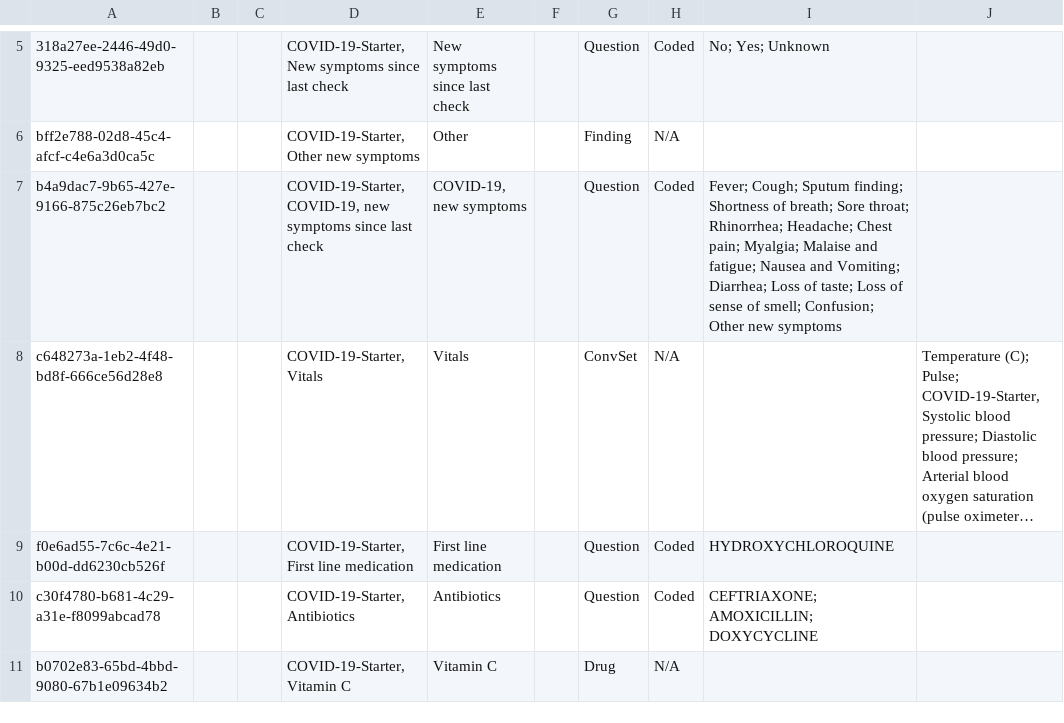
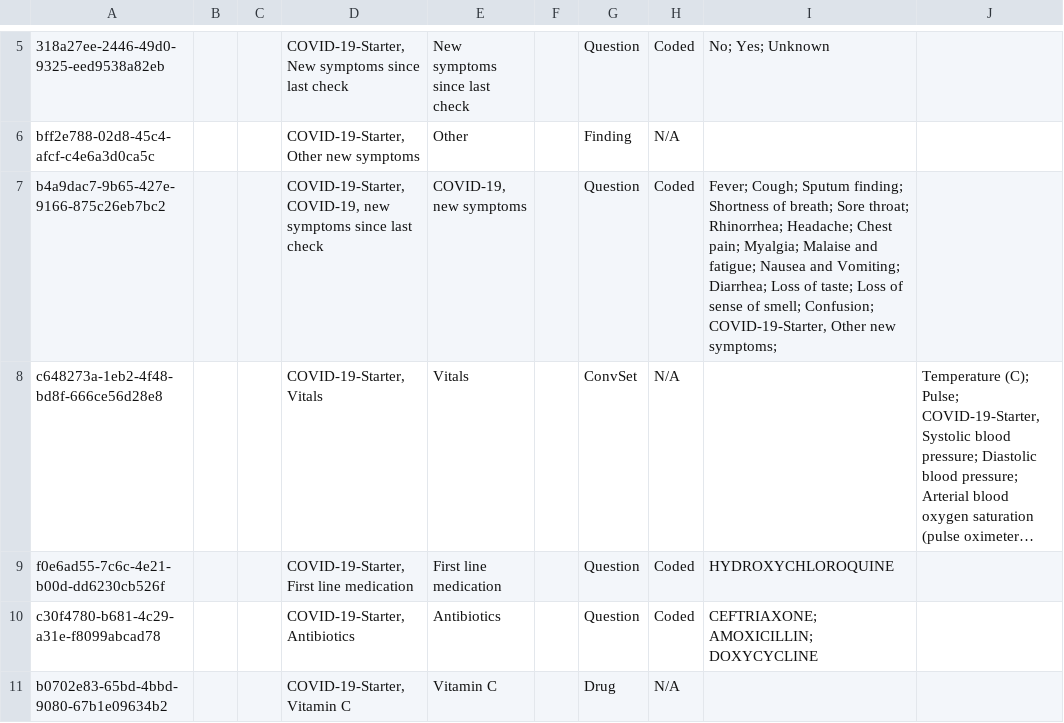
Before and after one commit to Bahmni-Covid19/bahmni-playbooks, a CSV file: roles/covid-19-starter/files/concepts/4-follow-up-for-home-quarantine-form.csv, drawn as a sheet; only a part is shown, gaps mark what is left out; long unchanged cells end in …; the diff names each change by its address in the sheet, - before the commit and + after, or states it on an @@ line.

Commit message:
Praveena | Raghavi - Add Other new symtoms

```diff
--- a/roles/covid-19-starter/files/concepts/4-follow-up-for-home-quarantine-form.csv
+++ b/roles/covid-19-starter/files/concepts/4-follow-up-for-home-quarantine-form.csv
-I7: …smell; Confusion; Other new symptoms
+I7: …smell; Confusion; COVID-19-Starter, Other new symptoms;
```
Also changed, not shown: roles/covid-19-starter/files/concepts/0-standard-concepts.csv.
